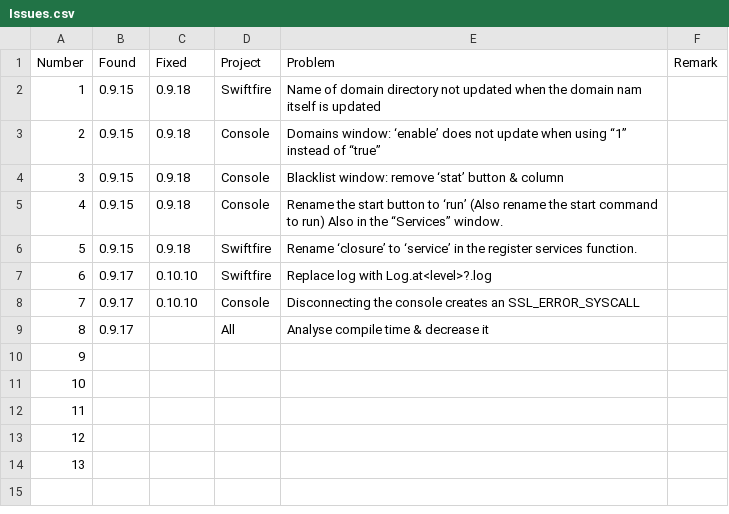
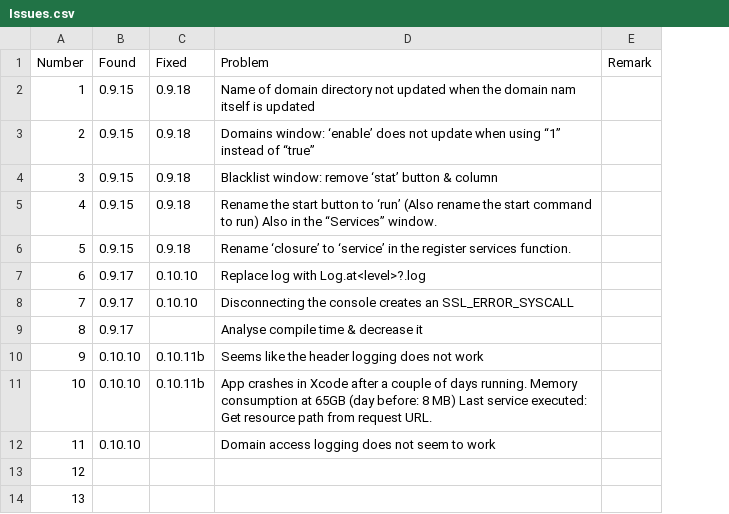
Before and after one commit to Balancingrock/Swiftfire, a CSV file: doc/Issues.csv, drawn as a sheet; removed rows and columns are numbered as before the commit, all else as after; the diff names each change by its address in the sheet, - before the commit and + after, or states it on an @@ line.

Commit message:
Updated

```diff
--- a/doc/Issues.csv
+++ b/doc/Issues.csv
-column D (Project), rows 2-9: Swiftfire | Console | Console | Console | Swiftfire | Swiftfire | Console | All
-B10:B12 (Found): (empty)
+B10:B12 (Found): 0.10.10
-C10:C11 (Fixed): (empty)
+C10:C11 (Fixed): 0.10.11b
-D10 (Problem): (empty)
+D10 (Problem): Seems like the header logging does not work
-D11 (Problem): (empty)
+D11 (Problem): App crashes in Xcode after a couple of days running. Memory consumption at 65GB (day before: 8 MB) Last service executed: Get resource path from request URL.
-D12 (Problem): (empty)
+D12 (Problem): Domain access logging does not seem to work
```
